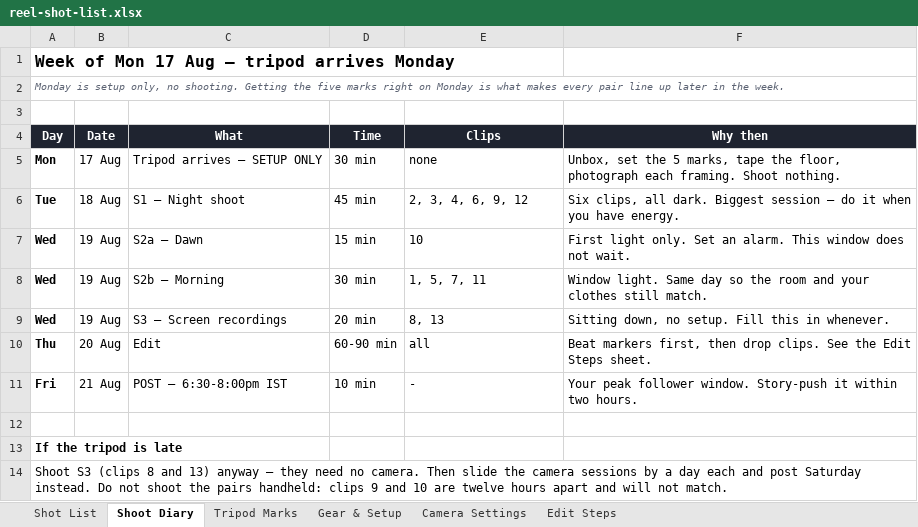
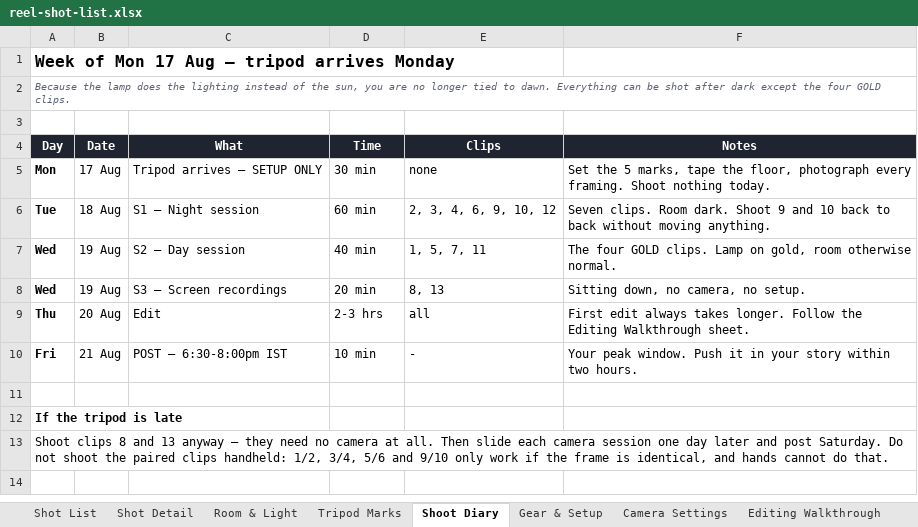
Before and after one commit to smeetkataria7-cmyk/Jarvis, an Excel workbook: reel-shot-list.xlsx, sheet Shoot Diary, drawn as a sheet; values as stored, in another font and other column widths than the file's, no borders; removed rows and columns are numbered as before the commit, all else as after; the diff names each change by its address in the sheet, - before the commit and + after, or states it on an @@ line.

```diff
--- a/reel-shot-list.xlsx (sheet Shoot Diary)
+++ b/reel-shot-list.xlsx (sheet Shoot Diary)
-sheet tab: Edit Steps
+sheet tab: Shot Detail
+sheet tab: Room & Light
+sheet tab: Editing Walkthrough
@@ sheet tab order changed: Shot List | Shot Detail | Room & Light | Tripod Marks | Shoot Diary | Gear & Setup | Camera Settings | Editing Walkthrough @@
-A2 (Day): Monday is setup only, no shooting. Getting the five marks right on Monday is what makes every pair line up later in the week.
+A2 (Day): Because the lamp does the lighting instead of the sun, you are no longer tied to dawn. Everything can be shot after dark except the four GOLD clips.
-F4: Why then
+F4: Notes
-F5 (Notes): Unbox, set the 5 marks, tape the floor, photograph each framing. Shoot nothing.
+F5 (Notes): Set the 5 marks, tape the floor, photograph every framing. Shoot nothing today.
-C6 (What): S1 — Night shoot
+C6 (What): S1 — Night session
-D6 (Time): 45 min
+D6 (Time): 60 min
-E6 (Clips): 2, 3, 4, 6, 9, 12
+E6 (Clips): 2, 3, 4, 6, 9, 10, 12
-F6 (Notes): Six clips, all dark. Biggest session — do it when you have energy.
+F6 (Notes): Seven clips. Room dark. Shoot 9 and 10 back to back without moving anything.
-row 7: Wed | 19 Aug | S2a — Dawn | 15 min | 10 | First light only. Set an alarm. This window does not wait.
-C7 (What): S2b — Morning
+C7 (What): S2 — Day session
-D7 (Time): 30 min
+D7 (Time): 40 min
-F7 (Notes): Window light. Same day so the room and your clothes still match.
+F7 (Notes): The four GOLD clips. Lamp on gold, room otherwise normal.
-F8 (Notes): Sitting down, no setup. Fill this in whenever.
+F8 (Notes): Sitting down, no camera, no setup.
-D9 (Time): 60-90 min
+D9 (Time): 2-3 hrs
-F9 (Notes): Beat markers first, then drop clips. See the Edit Steps sheet.
+F9 (Notes): First edit always takes longer. Follow the Editing Walkthrough sheet.
-F10 (Notes): Your peak follower window. Story-push it within two…
+F10 (Notes): Your peak window. Push it in your story within two…
-A13 (Day): Shoot S3 (clips 8 and 13) anyway — they need no camera. Then slide the camera sessions by a day each and post Saturday instead. Do not shoot the pairs handheld: clips 9 and 10 are twelve hours apart and will not match.
+A13 (Day): Shoot clips 8 and 13 anyway — they need no camera at all. Then slide each camera session one day later and post Saturday. Do not shoot the paired clips handheld: 1/2, 3/4, 5/6 and 9/10 only work if the frame is identical, and hands cannot do that.
```
Also changed, not shown: sheet Shot List, sheet Tripod Marks, sheet Gear & Setup, sheet Camera Settings.
